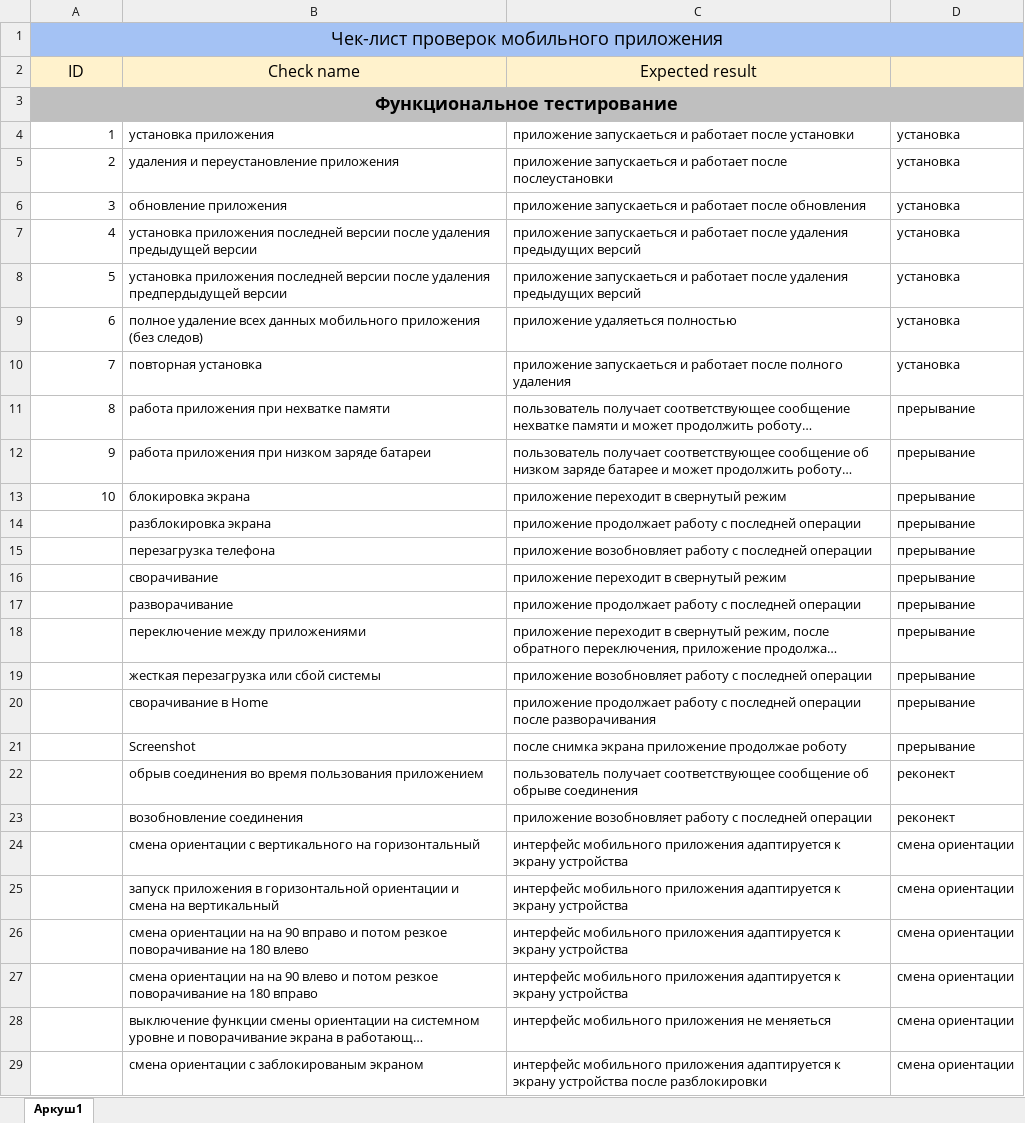
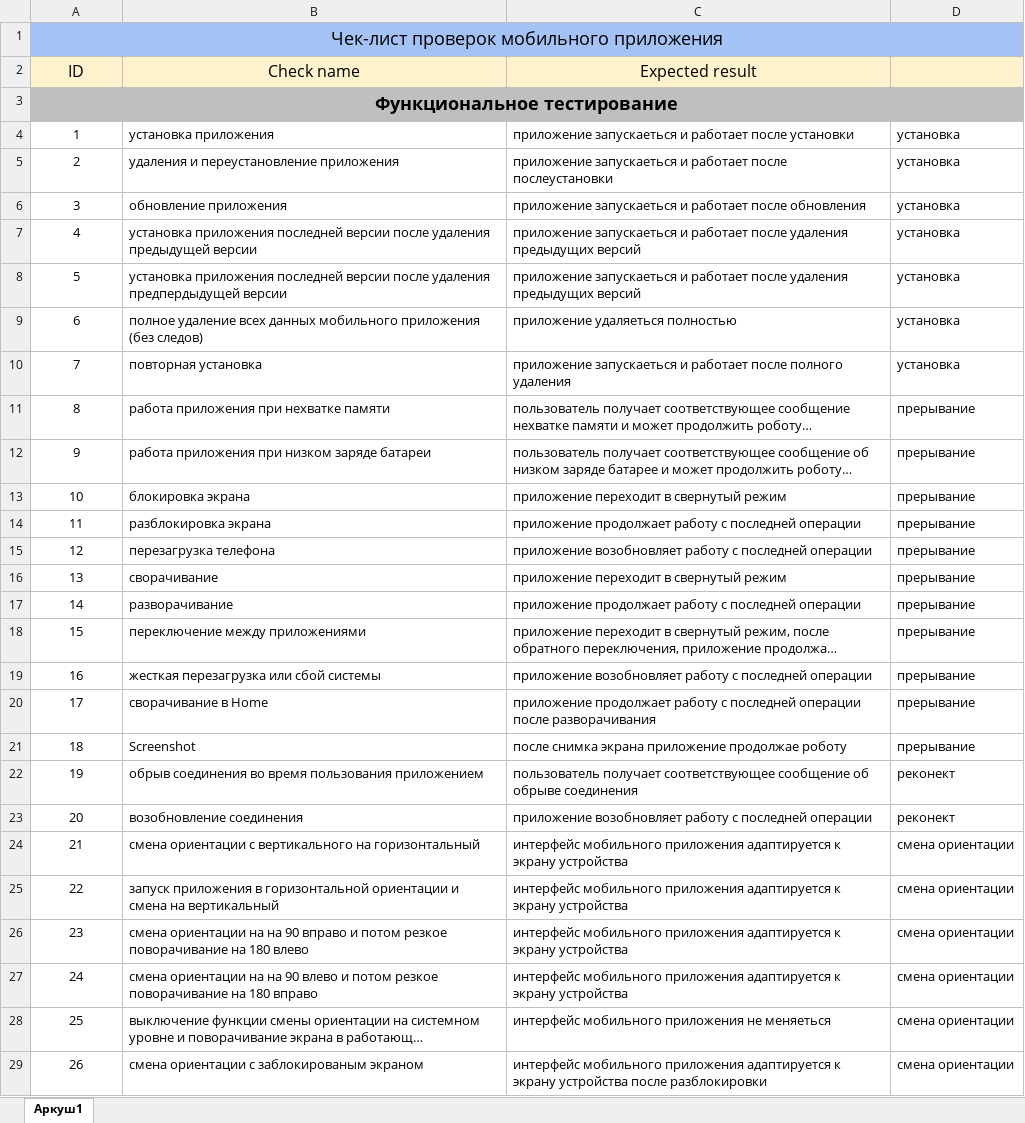
Before and after one commit to vladsoltys/Mobile_testing, an Excel workbook: checklist mobile testing.xlsx, sheet Аркуш1, drawn as a sheet; only a part is shown; long unchanged cells end in …; values as stored, in another font and other column widths than the file's, no borders; charts and pictures not drawn; the diff covers the shown part only; the diff names each change by its address in the sheet, - before the commit and + after, or states it on an @@ line.

```diff
--- a/checklist mobile testing.xlsx (sheet Аркуш1)
+++ b/checklist mobile testing.xlsx (sheet Аркуш1)
-A4:A13 alignment: right
+A4:A13 alignment: center
-A14 (ID): (empty)
+A14 (ID): 11
-A15 (ID): (empty)
+A15 (ID): 12
-A16 (ID): (empty)
+A16 (ID): 13
-A17 (ID): (empty)
+A17 (ID): 14
-A18 (ID): (empty)
+A18 (ID): 15
-A19 (ID): (empty)
+A19 (ID): 16
-A20 (ID): (empty)
+A20 (ID): 17
-A21 (ID): (empty)
+A21 (ID): 18
-A22 (ID): (empty)
+A22 (ID): 19
-A23 (ID): (empty)
+A23 (ID): 20
-A24 (ID): (empty)
+A24 (ID): 21
-A25 (ID): (empty)
+A25 (ID): 22
-A26 (ID): (empty)
+A26 (ID): 23
-A27 (ID): (empty)
+A27 (ID): 24
-A28 (ID): (empty)
+A28 (ID): 25
-A29 (ID): (empty)
+A29 (ID): 26
```
Also changed, not shown: 73 edited cells elsewhere in this sheet.
